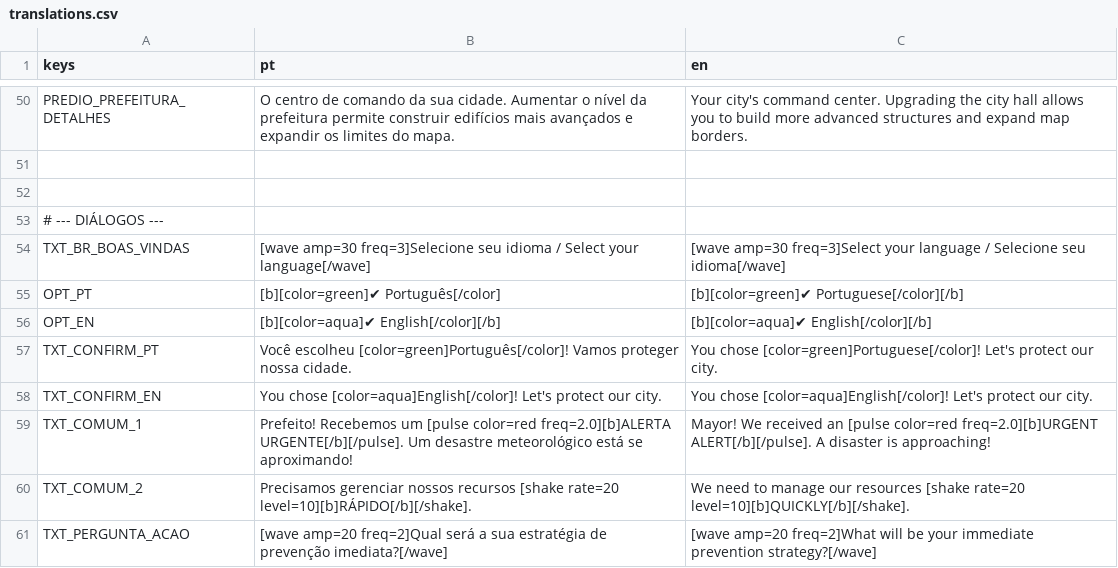
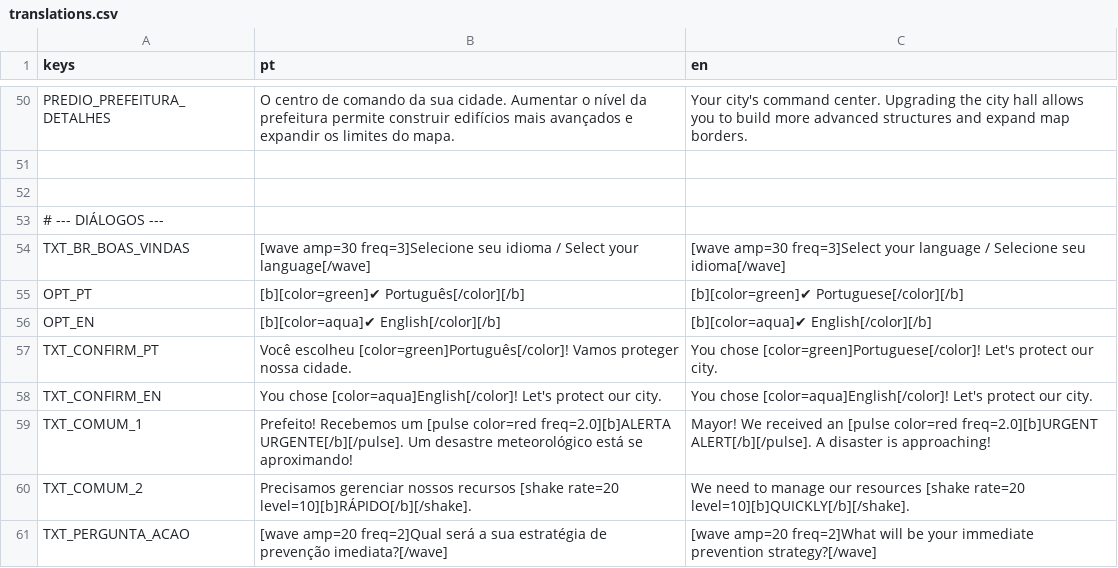
Before and after one commit to Fernando-1909/Desastres-Naturais-O-Jogo, a CSV file: Jogo principal/Scripts/translations.csv, drawn as a sheet; only a part is shown, gaps mark what is left out.

```diff
--- a/Jogo principal/Scripts/translations.csv
+++ b/Jogo principal/Scripts/translations.csv
@@ -54,3 +54,3 @@ PREDIO_PREFEITURA_DETALHES,"O centro de comando da sua cidade. Aumentar o nível
 TXT_BR_BOAS_VINDAS,"[wave amp=30 freq=3]Selecione seu idioma / Select your language[/wave]","[wave amp=30 freq=3]Select your language / Selecione seu idioma[/wave]"
-OPT_PT,"[b][color=green]✔ Português[/color]","[b][color=green]✔ Portuguese[/color][/b]"
+OPT_PT,"[b][color=green]✔ Português[/color][/b]","[b][color=green]✔ Portuguese[/color][/b]"
 OPT_EN,"[b][color=aqua]✔ English[/color][/b]","[b][color=aqua]✔ English[/color][/b]"
```
Also changed, not shown: 9 other files.
